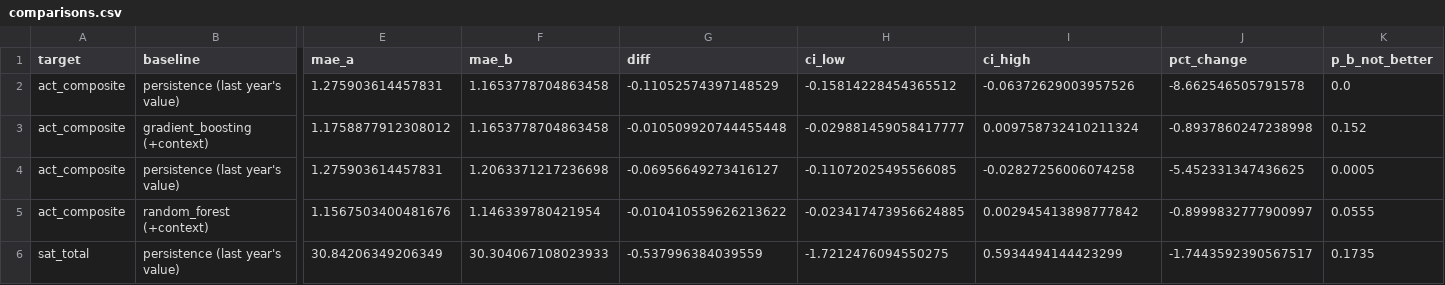
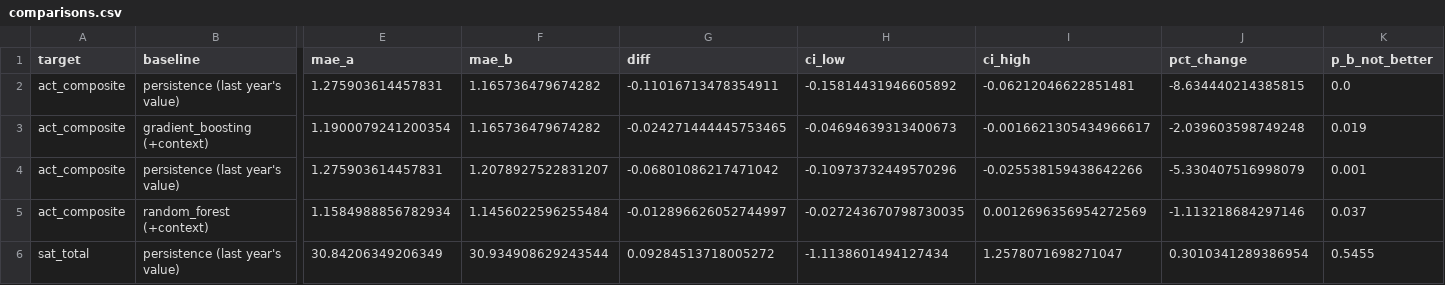
Before and after one commit to MajinVegetaaa/TEA-STGNN, a CSV file: results/level/comparisons.csv, drawn as a sheet; only a part is shown, gaps mark what is left out; the diff covers the shown part only; the diff names each change by its address in the sheet, - before the commit and + after, or states it on an @@ line.

```diff
--- a/results/level/comparisons.csv
+++ b/results/level/comparisons.csv
-F2:F3 (mae_b): 1.1653778704863458
+F2:F3 (mae_b): 1.165736479674282
-G2 (diff): -0.11052574397148529
+G2 (diff): -0.11016713478354911
-H2 (ci_low): -0.15814228454365512
+H2 (ci_low): -0.15814431946605892
-I2 (ci_high): -0.06372629003957526
+I2 (ci_high): -0.06212046622851481
-J2 (pct_change): -8.662546505791578
+J2 (pct_change): -8.634440214385815
-E3 (mae_a): 1.1758877912308012
+E3 (mae_a): 1.1900079241200354
-G3 (diff): -0.010509920744455448
+G3 (diff): -0.024271444445753465
-H3 (ci_low): -0.029881459058417777
+H3 (ci_low): -0.04694639313400673
-I3 (ci_high): 0.009758732410211324
+I3 (ci_high): -0.0016621305434966617
-J3 (pct_change): -0.8937860247238998
+J3 (pct_change): -2.039603598749248
-K3 (p_b_not_better): 0.152
+K3 (p_b_not_better): 0.019
-F4 (mae_b): 1.2063371217236698
+F4 (mae_b): 1.2078927522831207
-G4 (diff): -0.06956649273416127
+G4 (diff): -0.06801086217471042
-H4 (ci_low): -0.11072025495566085
+H4 (ci_low): -0.10973732449570296
-I4 (ci_high): -0.02827256006074258
+I4 (ci_high): -0.025538159438642266
-J4 (pct_change): -5.452331347436625
+J4 (pct_change): -5.330407516998079
-K4 (p_b_not_better): 0.0005
+K4 (p_b_not_better): 0.001
-E5 (mae_a): 1.1567503400481676
+E5 (mae_a): 1.1584988856782934
-F5 (mae_b): 1.146339780421954
+F5 (mae_b): 1.1456022596255484
-G5 (diff): -0.010410559626213622
+G5 (diff): -0.012896626052744997
-H5 (ci_low): -0.023417473956624885
+H5 (ci_low): -0.027243670798730035
-I5 (ci_high): 0.002945413898777842
+I5 (ci_high): 0.0012696356954272569
-J5 (pct_change): -0.8999832777900997
+J5 (pct_change): -1.113218684297146
-K5 (p_b_not_better): 0.0555
+K5 (p_b_not_better): 0.037
-F6 (mae_b): 30.304067108023933
+F6 (mae_b): 30.934908629243544
-G6 (diff): -0.537996384039559
+G6 (diff): 0.09284513718005272
-H6 (ci_low): -1.7212476094550275
+H6 (ci_low): -1.1138601494127434
-I6 (ci_high): 0.5934494144423299
+I6 (ci_high): 1.2578071698271047
-J6 (pct_change): -1.7443592390567517
+J6 (pct_change): 0.3010341289386954
-K6 (p_b_not_better): 0.1735
+K6 (p_b_not_better): 0.5455
```
Also changed, not shown: 123 edited cells elsewhere in this file, results/breakdowns.csv, results/relative/metrics.csv, 40 other files.
